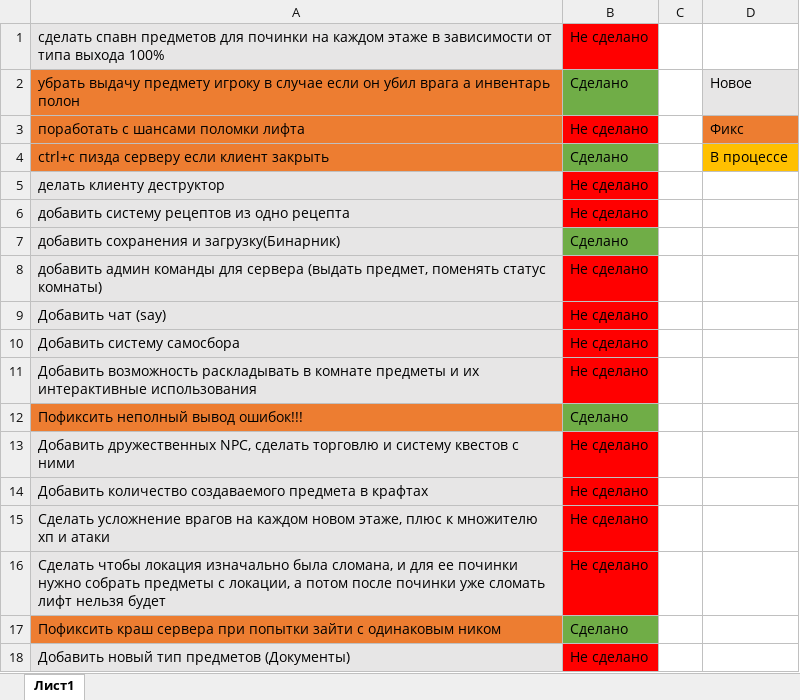
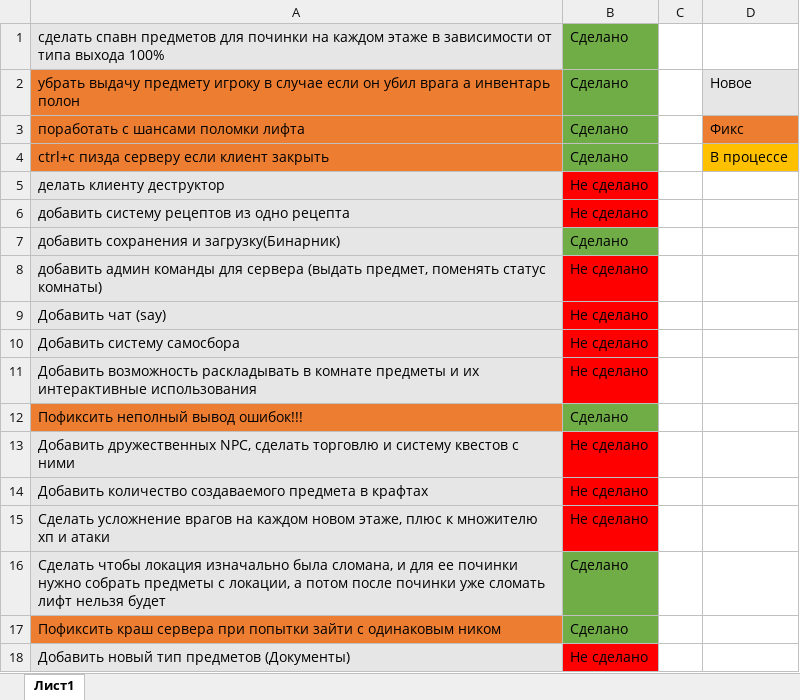
Before and after one commit to GamePadd/GigahrushMUD, an Excel workbook: Список дел.xlsx, sheet Лист1, drawn as a sheet; values as stored, in another font and other column widths than the file's, no borders; the diff names each change by its address in the sheet, - before the commit and + after, or states it on an @@ line.

```diff
--- a/Список дел.xlsx (sheet Лист1)
+++ b/Список дел.xlsx (sheet Лист1)
-B1: Не сделано
+B1: Cделано
-B1 fill: #FF0000
+B1 fill: #70AD47
-B3: Не сделано
+B3: Cделано
-B3 fill: #FF0000
+B3 fill: #70AD47
-B16: Не сделано
+B16: Cделано
-B16 fill: #FF0000
+B16 fill: #70AD47
```
Also changed, not shown: 3 other files.
